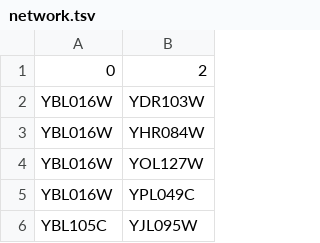
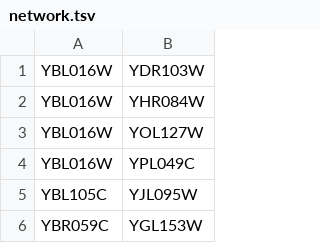
Before and after one commit to gitter-lab/osmotic-stress, a TSV file: Notebooks/Apply Thresholds/network.tsv, drawn as a sheet; only a part is shown; the shorter side is filled out with more unchanged rows; the diff names each change by its address in the sheet, - before the commit and + after, or states it on an @@ line.

```diff
--- a/Notebooks/Apply Thresholds/network.tsv
+++ b/Notebooks/Apply Thresholds/network.tsv
-row 1: 0 | 2
```
Also changed, not shown: Notebooks/Apply Thresholds/firstScores.tsv, Notebooks/Apply Thresholds/peptideMap.tsv, 4 other files.
